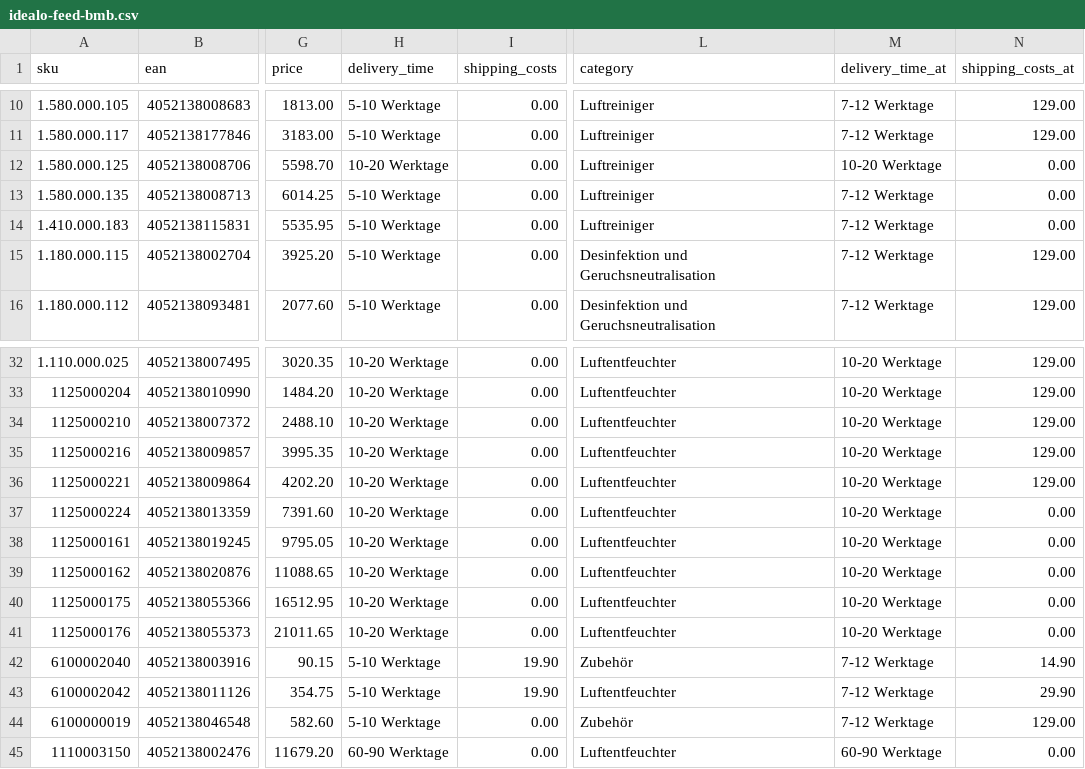
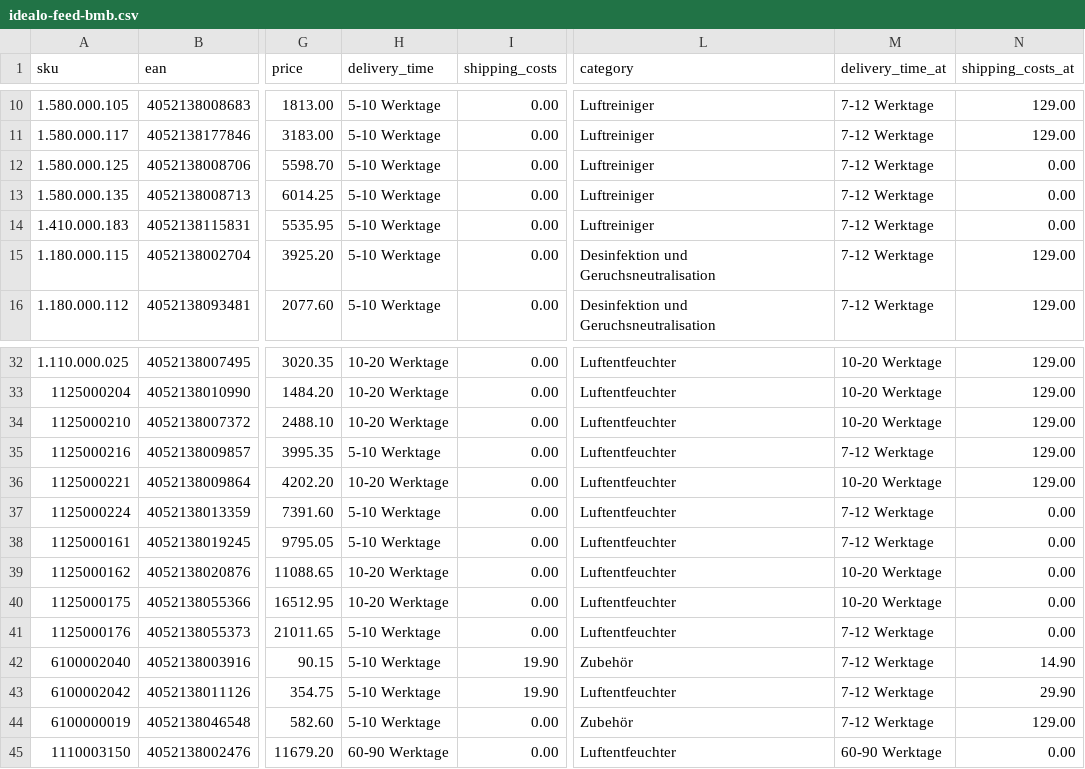
Before and after one commit to Bijan-Bahar/bmb-feeds, a CSV file: idealo-feed-bmb.csv, drawn as a sheet; only a part is shown, gaps mark what is left out; the diff names each change by its address in the sheet, - before the commit and + after, or states it on an @@ line.

```diff
--- a/idealo-feed-bmb.csv
+++ b/idealo-feed-bmb.csv
-H12 (delivery_time): 10-20 Werktage
+H12 (delivery_time): 5-10 Werktage
-M12 (delivery_time_at): 10-20 Werktage
+M12 (delivery_time_at): 7-12 Werktage
-H35 (delivery_time): 10-20 Werktage
+H35 (delivery_time): 5-10 Werktage
-M35 (delivery_time_at): 10-20 Werktage
+M35 (delivery_time_at): 7-12 Werktage
-H37:H38 (delivery_time): 10-20 Werktage
+H37:H38 (delivery_time): 5-10 Werktage
-M37:M38 (delivery_time_at): 10-20 Werktage
+M37:M38 (delivery_time_at): 7-12 Werktage
-H41 (delivery_time): 10-20 Werktage
+H41 (delivery_time): 5-10 Werktage
-M41 (delivery_time_at): 10-20 Werktage
+M41 (delivery_time_at): 7-12 Werktage
```
